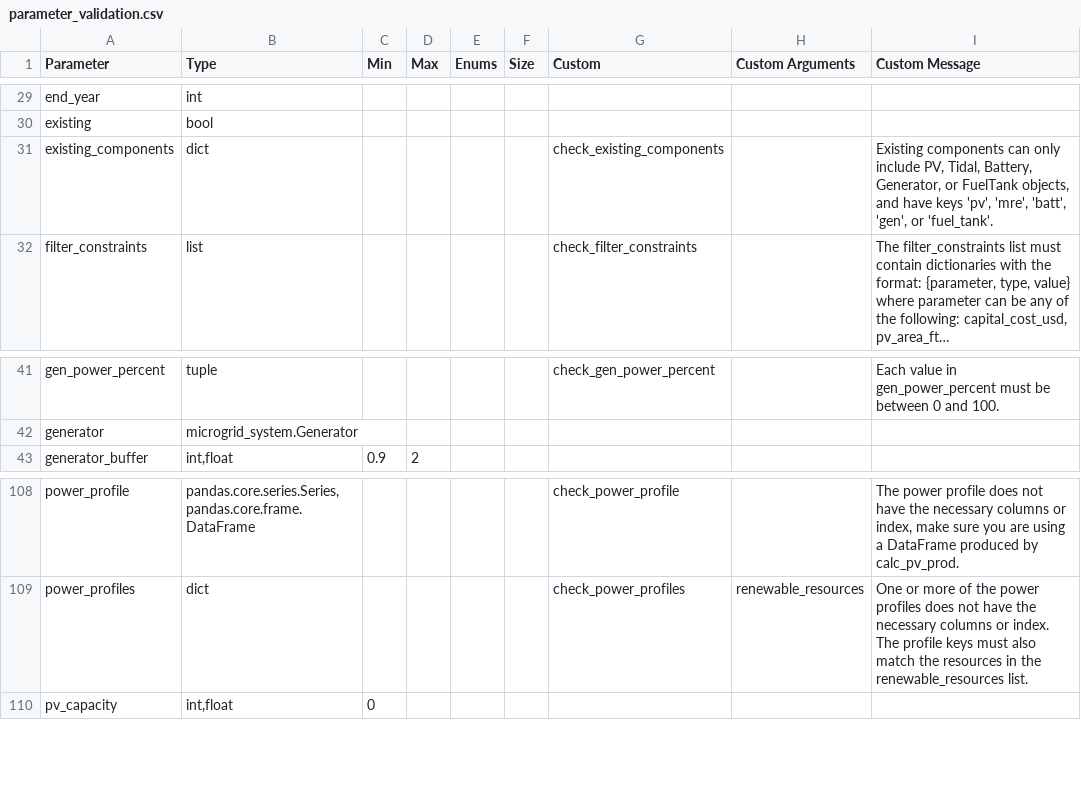
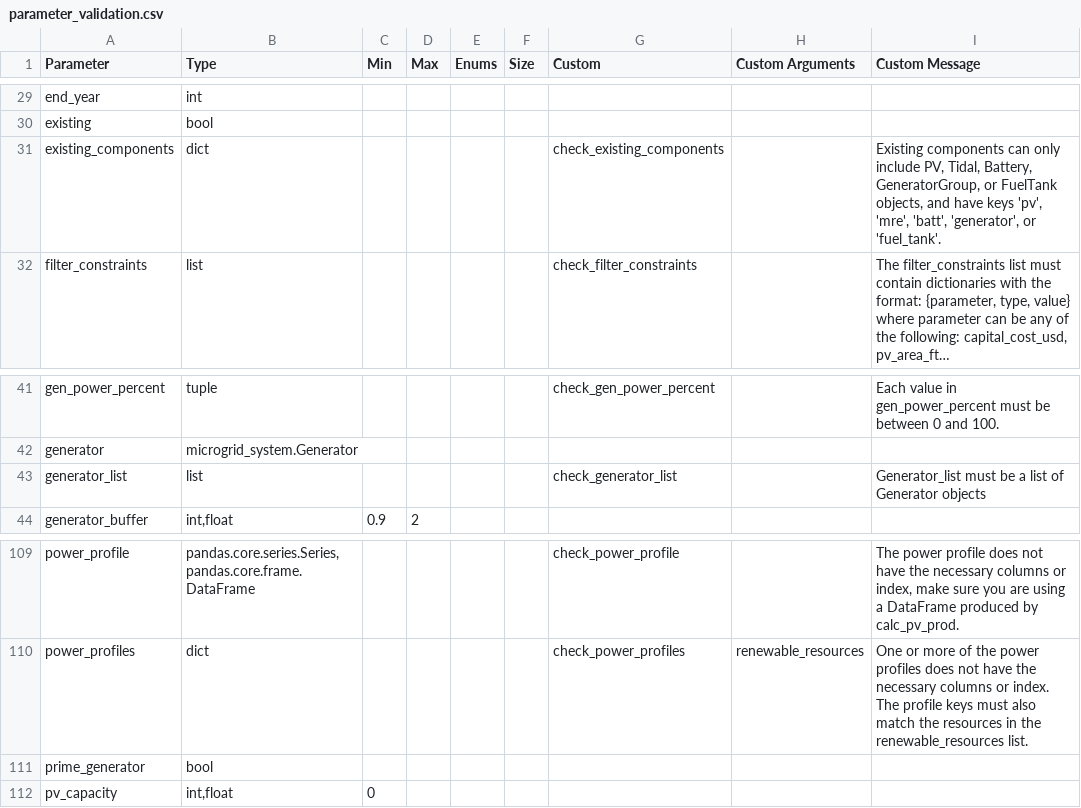
Before and after one commit to pnnl/MCOR, a CSV file: data/parameter_validation.csv, drawn as a sheet; only a part is shown, gaps mark what is left out; long unchanged cells end in …; the diff names each change by its address in the sheet, - before the commit and + after, or states it on an @@ line.

Commit message:
Updated to allow for multiple existing generators with different specs

```diff
--- a/data/parameter_validation.csv
+++ b/data/parameter_validation.csv
-I31 (Custom Message): …Tidal, Battery, Generator, or FuelTank objects, and have keys 'pv', 'mre', 'batt', 'gen', or 'fuel_tank'.
+I31 (Custom Message): …Tidal, Battery, GeneratorGroup, or FuelTank objects, and have keys 'pv', 'mre', 'batt', 'generator', or 'fuel_tank'.
+row 43: generator_list | list |  |  |  |  | check_generator_list |  | Generator_list must be a list of Generator objects
+row 111: prime_generator | bool
```
Also changed, not shown: 5 other files.
